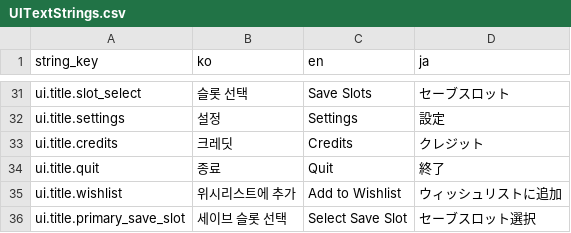
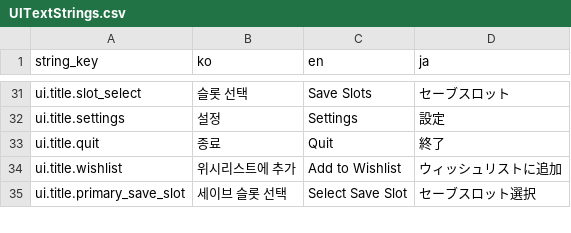
Before and after one commit to octopus7/extraction_shooter, a CSV file: TunaSweeper/Content/Data/UITextStrings.csv, drawn as a sheet; only a part is shown, gaps mark what is left out; the diff names each change by its address in the sheet, - before the commit and + after, or states it on an @@ line.

```diff
--- a/TunaSweeper/Content/Data/UITextStrings.csv
+++ b/TunaSweeper/Content/Data/UITextStrings.csv
-row 33: ui.title.credits | 크레딧 | Credits | クレジット
```
Also changed, not shown: Docs/asset_generation_inventory_2026-09-06.csv, 20 other files.
